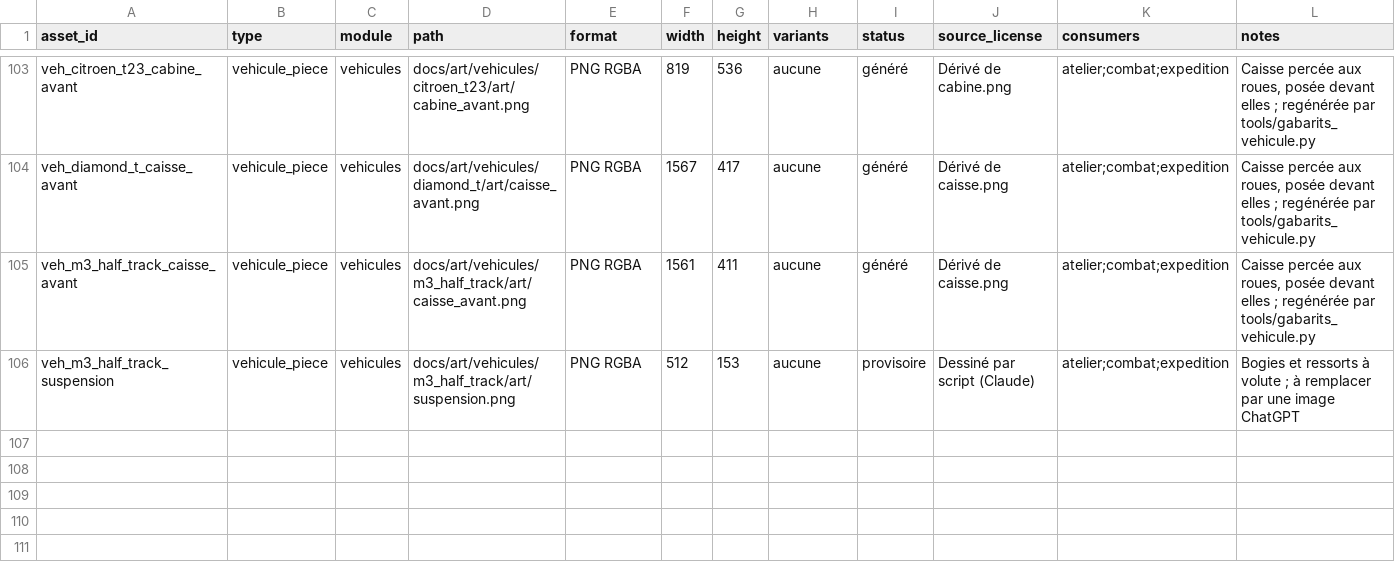
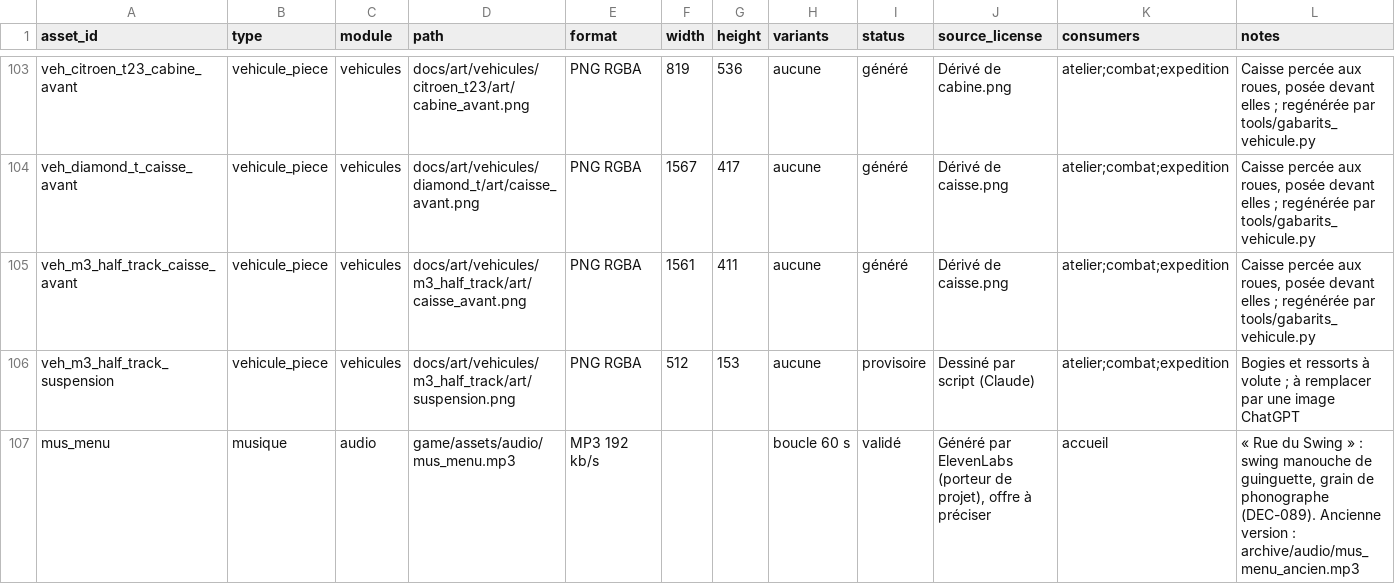
Before and after one commit to mayawok/Folie-mecanique, a CSV file: docs/art/asset-register.csv, drawn as a sheet; only a part is shown, gaps mark what is left out.

```diff
--- a/docs/art/asset-register.csv
+++ b/docs/art/asset-register.csv
@@ -106 +106,2 @@ veh_m3_half_track_caisse_avant,vehicule_piece,vehicules,docs/art/vehicules/m3_ha
 veh_m3_half_track_suspension,vehicule_piece,vehicules,docs/art/vehicules/m3_half_track/art/suspension.png,PNG RGBA,512,153,aucune,provisoire,Dessiné par script (Claude),atelier;combat;expedition,Bogies et ressorts à volute ; à remplacer par une image ChatGPT
+mus_menu,musique,audio,game/assets/audio/mus_menu.mp3,MP3 192 kb/s,,,boucle 60 s,validé,"Généré par ElevenLabs (porteur de projet), offre à préciser",accueil,"« Rue du Swing » : swing manouche de guinguette, grain de phonographe (DEC-089). Ancienne version : archive/audio/mus_menu_ancien.mp3"
```
Also changed, not shown: 6 other files.
